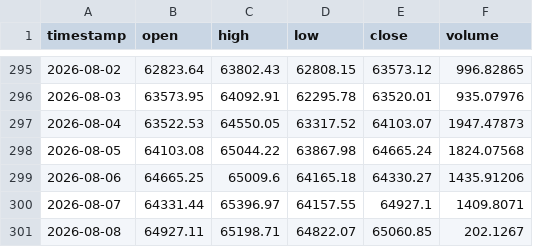
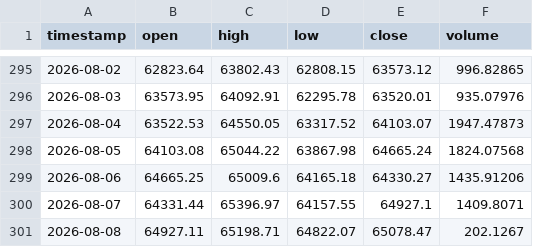
Before and after one commit to edwardsdiezel2008-svg/Trading, a CSV file: paper_trading/bars.csv, drawn as a sheet; only a part is shown, gaps mark what is left out.

```diff
--- a/paper_trading/bars.csv
+++ b/paper_trading/bars.csv
@@ -300,2 +300,2 @@ timestamp,open,high,low,close,volume
 2026-08-07,64331.44,65396.97,64157.55,64927.1,1409.8071
-2026-08-08,64927.11,65198.71,64822.07,65060.85,202.1267
+2026-08-08,64927.11,65198.71,64822.07,65078.47,202.1267
```
Also changed, not shown: paper_trading/track_record.csv, 3 other files.
